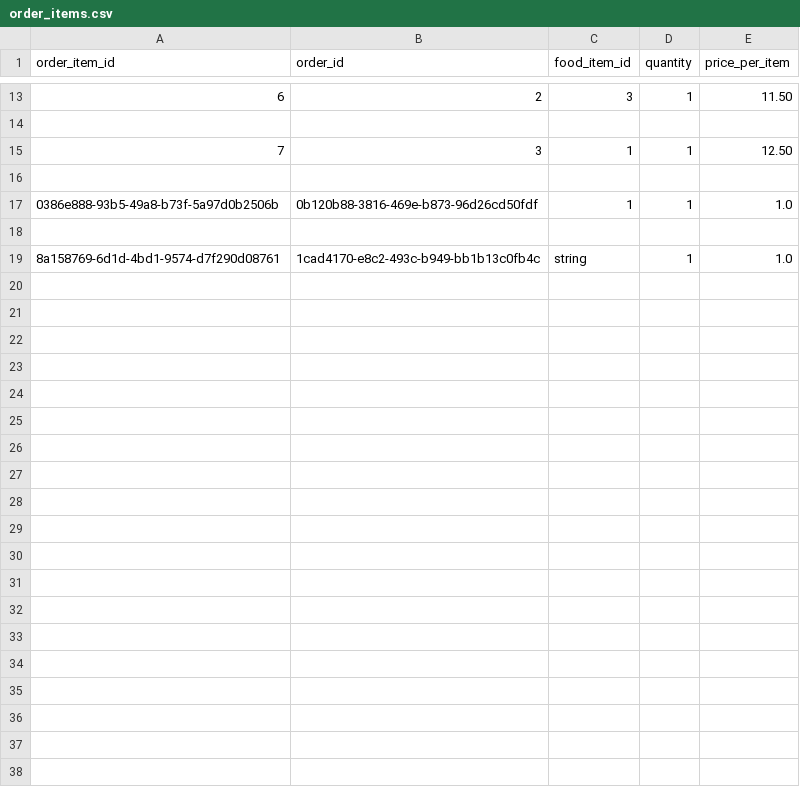
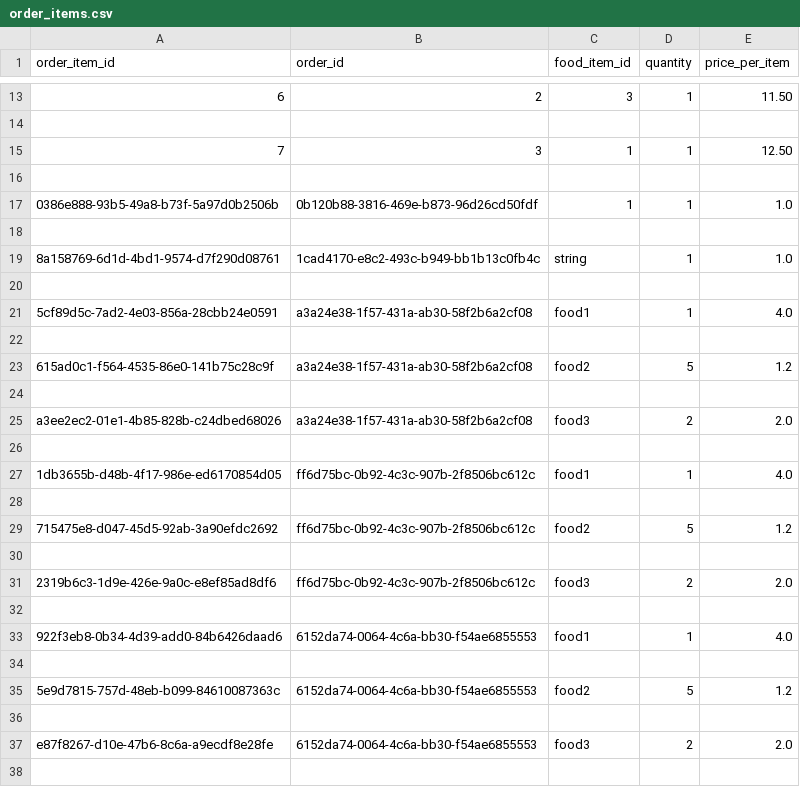
Before and after one commit to Badger-Tree/310_Group17FoodApp_GOATSQUAD, a CSV file: app/data/order_items.csv, drawn as a sheet; only a part is shown, gaps mark what is left out; the diff covers the shown part only.

```diff
--- a/app/data/order_items.csv
+++ b/app/data/order_items.csv
@@ -19 +19,20 @@ order_item_id,order_id,food_item_id,quantity,price_per_item
 8a158769-6d1d-4bd1-9574-d7f290d08761,1cad4170-e8c2-493c-b949-bb1b13c0fb4c,string,1,1.0
+
+5cf89d5c-7ad2-4e03-856a-28cbb24e0591,a3a24e38-1f57-431a-ab30-58f2b6a2cf08,food1,1,4.0
+
+615ad0c1-f564-4535-86e0-141b75c28c9f,a3a24e38-1f57-431a-ab30-58f2b6a2cf08,food2,5,1.2
+
+a3ee2ec2-01e1-4b85-828b-c24dbed68026,a3a24e38-1f57-431a-ab30-58f2b6a2cf08,food3,2,2.0
+
+1db3655b-d48b-4f17-986e-ed6170854d05,ff6d75bc-0b92-4c3c-907b-2f8506bc612c,food1,1,4.0
+
+715475e8-d047-45d5-92ab-3a90efdc2692,ff6d75bc-0b92-4c3c-907b-2f8506bc612c,food2,5,1.2
+
+2319b6c3-1d9e-426e-9a0c-e8ef85ad8df6,ff6d75bc-0b92-4c3c-907b-2f8506bc612c,food3,2,2.0
+
+922f3eb8-0b34-4d39-add0-84b6426daad6,6152da74-0064-4c6a-bb30-f54ae6855553,food1,1,4.0
+
+5e9d7815-757d-48eb-b099-84610087363c,6152da74-0064-4c6a-bb30-f54ae6855553,food2,5,1.2
+
+e87f8267-d10e-47b6-8c6a-a9ecdf8e28fe,6152da74-0064-4c6a-bb30-f54ae6855553,food3,2,2.0
+
```
Also changed, not shown: 35 added rows elsewhere in this file, app/data/orders.csv, 5 other files.
